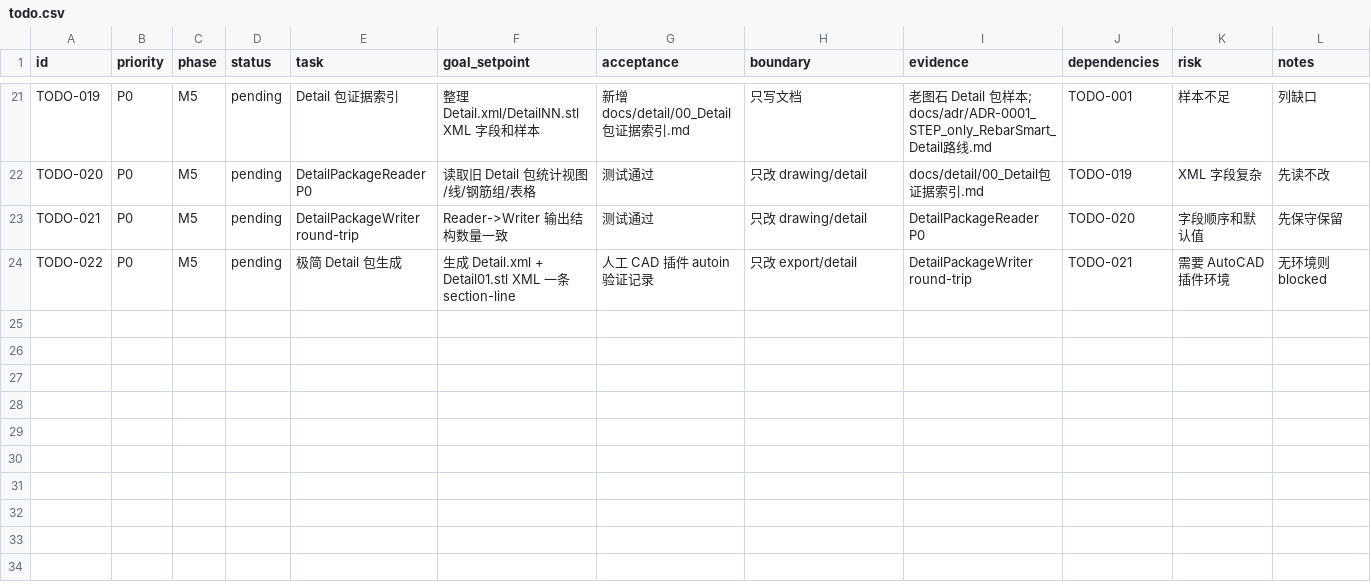
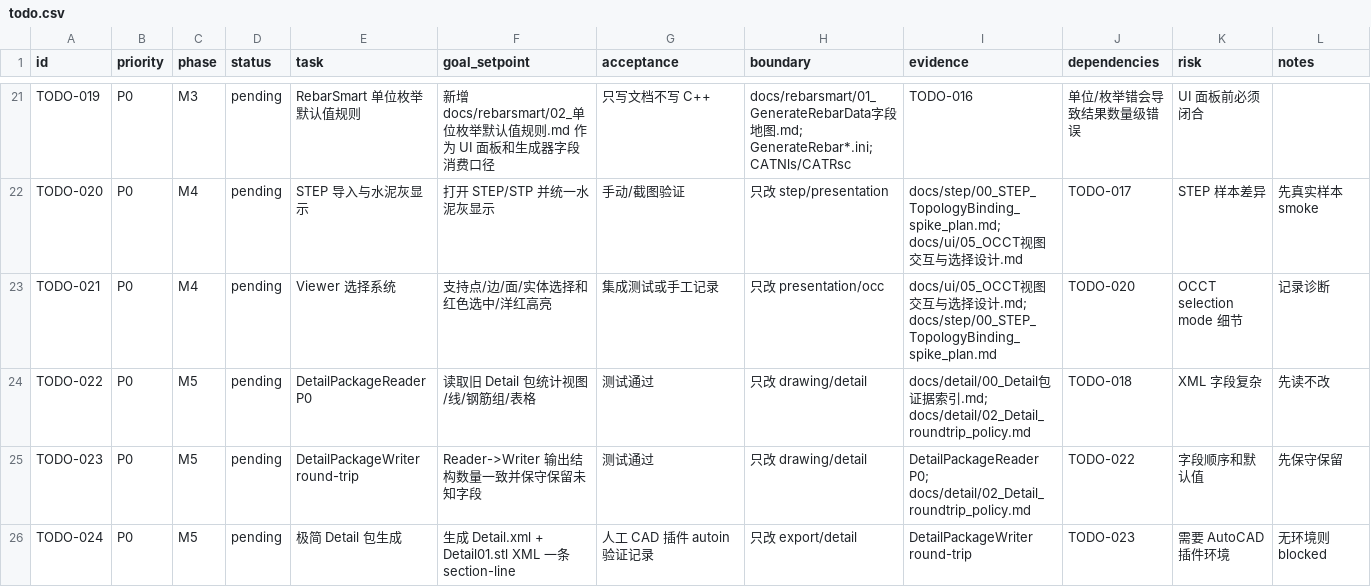
Before and after one commit to GHOSTAWOPS/TS_RS, a CSV file: todo.csv, drawn as a sheet; only a part is shown, gaps mark what is left out; addresses are those after the commit; the diff covers the shown part only; the diff names each change by its address in the sheet, - before the commit and + after, or states it on an @@ line.

Commit message:
feat: complete TODO-015 qt main window skeleton

```diff
--- a/todo.csv
+++ b/todo.csv
-C21 (phase): M5
+C21 (phase): M3
-E21 (task): Detail 包证据索引
+E21 (task): RebarSmart 单位枚举默认值规则
-F21 (goal_setpoint): 整理 Detail.xml/DetailNN.stl XML 字段和样本
+F21 (goal_setpoint): 新增 docs/rebarsmart/02_单位枚举默认值规则.md 作为 UI 面板和生成器字段消费口径
-G21 (acceptance): 新增 docs/detail/00_Detail包证据索引.md
+G21 (acceptance): 只写文档不写 C++
-H21 (boundary): 只写文档
+H21 (boundary): docs/rebarsmart/01_GenerateRebarData字段地图.md; GenerateRebar*.ini; CATNls/CATRsc
-I21 (evidence): 老图石 Detail 包样本; docs/adr/ADR-0001_STEP_only_RebarSmart_Detail路线.md
+I21 (evidence): TODO-016
-J21 (dependencies): TODO-001
+J21 (dependencies): 单位/枚举错会导致结果数量级错误
-K21 (risk): 样本不足
+K21 (risk): UI 面板前必须闭合
-L21 (notes): 列缺口
+L21 (notes): (empty)
+row 22: TODO-020 | P0 | M4 | pending | STEP 导入与水泥灰显示 | 打开 STEP/STP 并统一水泥灰显示 | 手动/截图验证 | 只改 step/presentation | docs/step/00_STEP_TopologyBinding_spike_plan.md; docs/ui/05_OCCT视图交互与选择设计.md | TODO-017 | STEP 样本差异 | 先真实样本 smoke
+row 23: TODO-021 | P0 | M4 | pending | Viewer 选择系统 | 支持点/边/面/实体选择和红色选中/洋红高亮 | 集成测试或手工记录 | 只改 presentation/occ | docs/ui/05_OCCT视图交互与选择设计.md; docs/step/00_STEP_TopologyBinding_spike_plan.md | TODO-020 | OCCT selection mode 细节 | 记录诊断
-A24 (id): TODO-020
+A24 (id): TODO-022
-I24 (evidence): …索引.md
+I24 (evidence): …索引.md; docs/detail/02_Detail_roundtrip_policy.md
-J24 (dependencies): TODO-019
+J24 (dependencies): TODO-018
-A25 (id): TODO-021
+A25 (id): TODO-023
-F25 (goal_setpoint): Reader->Writer 输出结构数量一致
+F25 (goal_setpoint): Reader->Writer 输出结构数量一致并保守保留未知字段
-I25 (evidence): DetailPackageReader P0
+I25 (evidence): DetailPackageReader P0; docs/detail/02_Detail_roundtrip_policy.md
-J25 (dependencies): TODO-020
+J25 (dependencies): TODO-022
-A26 (id): TODO-022
+A26 (id): TODO-024
-J26 (dependencies): TODO-021
+J26 (dependencies): TODO-023
```
Also changed, not shown: 27 edited cells elsewhere in this file, 23 other files.
